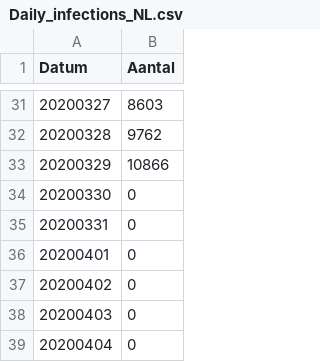
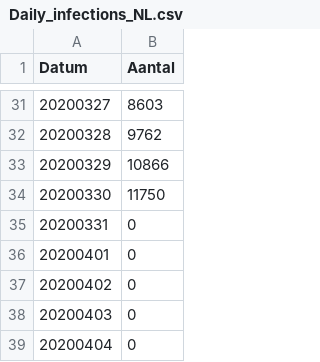
Before and after one commit to lsiepman/covid19NL, a CSV file: Daily_infections_NL.csv, drawn as a sheet; only a part is shown, gaps mark what is left out.

Commit message:
daily update 30 march

```diff
--- a/Daily_infections_NL.csv
+++ b/Daily_infections_NL.csv
@@ -33,3 +33,3 @@ Datum,Aantal
 20200329,10866
-20200330,0
+20200330,11750
 20200331,0
```
